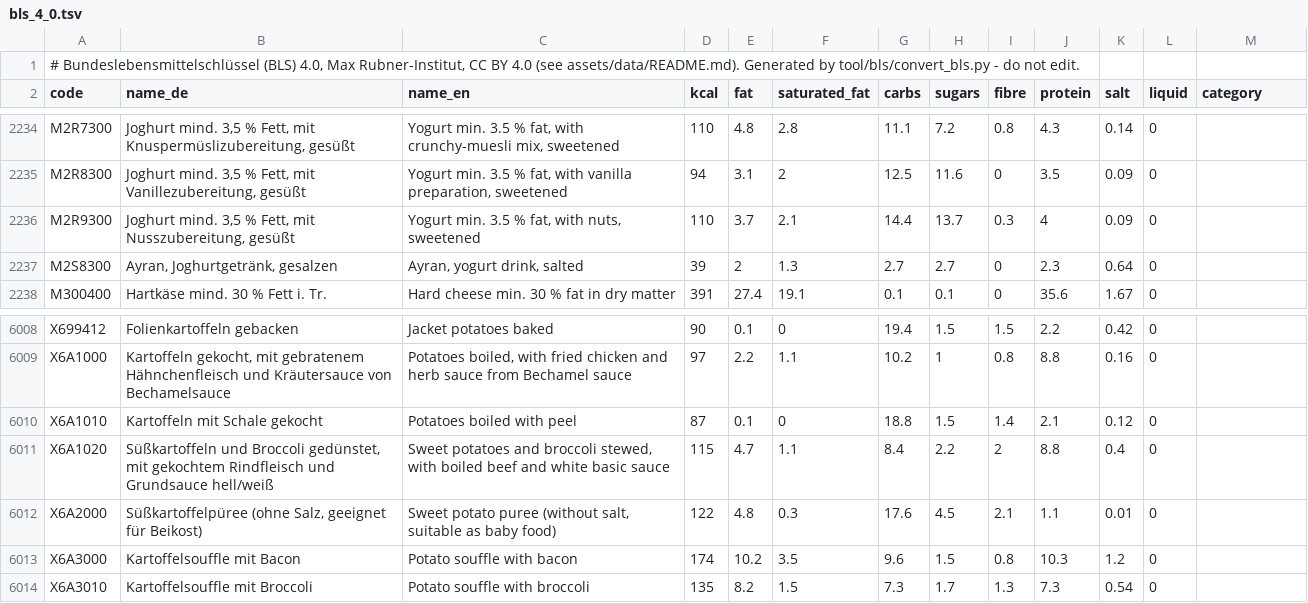
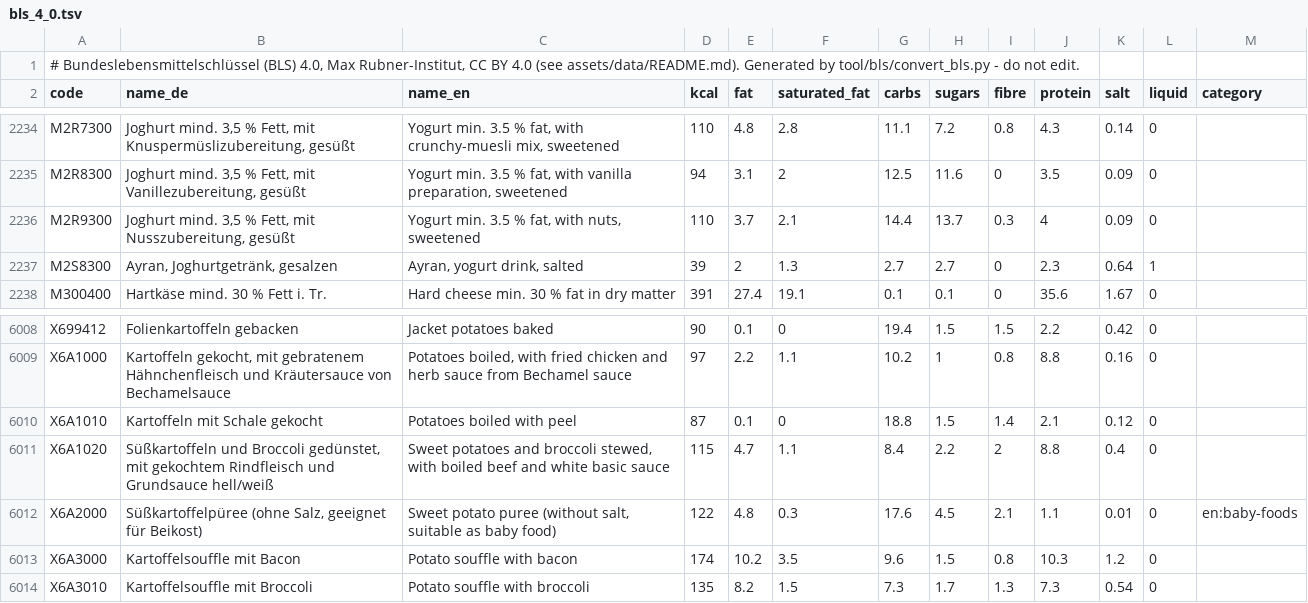
Before and after one commit to mr-dzzs21/food-tracker, a TSV file: assets/data/bls_4_0.tsv, drawn as a sheet; only a part is shown, gaps mark what is left out; the diff covers the shown part only.

```diff
--- a/assets/data/bls_4_0.tsv
+++ b/assets/data/bls_4_0.tsv
@@ -2236,3 +2236,3 @@ M2R8300	Joghurt mind. 3,5 % Fett, mit Vanillezubereitung, gesüßt	Yogurt min. 3
 M2R9300	Joghurt mind. 3,5 % Fett, mit Nusszubereitung, gesüßt	Yogurt min. 3.5 % fat, with nuts, sweetened	110	3.7	2.1	14.4	13.7	0.3	4	0.09	0	
-M2S8300	Ayran, Joghurtgetränk, gesalzen	Ayran, yogurt drink, salted	39	2	1.3	2.7	2.7	0	2.3	0.64	0	
+M2S8300	Ayran, Joghurtgetränk, gesalzen	Ayran, yogurt drink, salted	39	2	1.3	2.7	2.7	0	2.3	0.64	1	
 M300400	Hartkäse mind. 30 % Fett i. Tr.	Hard cheese min. 30 % fat in dry matter	391	27.4	19.1	0.1	0.1	0	35.6	1.67	0	
@@ -6011,3 +6011,3 @@ X6A1010	Kartoffeln mit Schale gekocht	Potatoes boiled with peel	87	0.1	0	18.8	1.
 X6A1020	Süßkartoffeln und Broccoli gedünstet, mit gekochtem Rindfleisch und Grundsauce hell/weiß	Sweet potatoes and broccoli stewed, with boiled beef and white basic sauce	115	4.7	1.1	8.4	2.2	2	8.8	0.4	0	
-X6A2000	Süßkartoffelpüree (ohne Salz, geeignet für Beikost)	Sweet potato puree (without salt, suitable as baby food)	122	4.8	0.3	17.6	4.5	2.1	1.1	0.01	0	
+X6A2000	Süßkartoffelpüree (ohne Salz, geeignet für Beikost)	Sweet potato puree (without salt, suitable as baby food)	122	4.8	0.3	17.6	4.5	2.1	1.1	0.01	0	en:baby-foods
 X6A3000	Kartoffelsouffle mit Bacon	Potato souffle with bacon	174	10.2	3.5	9.6	1.5	0.8	10.3	1.2	0	
```
Also changed, not shown: 30 edited cells elsewhere in this file, tool/simple_foods/foods.tsv, 16 other files.
